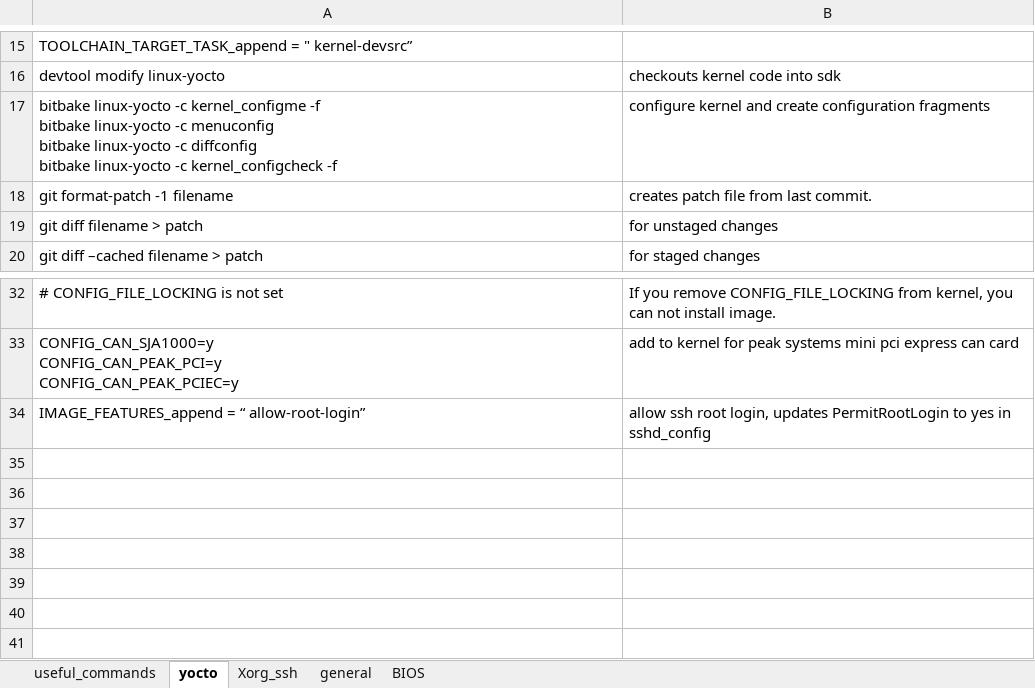
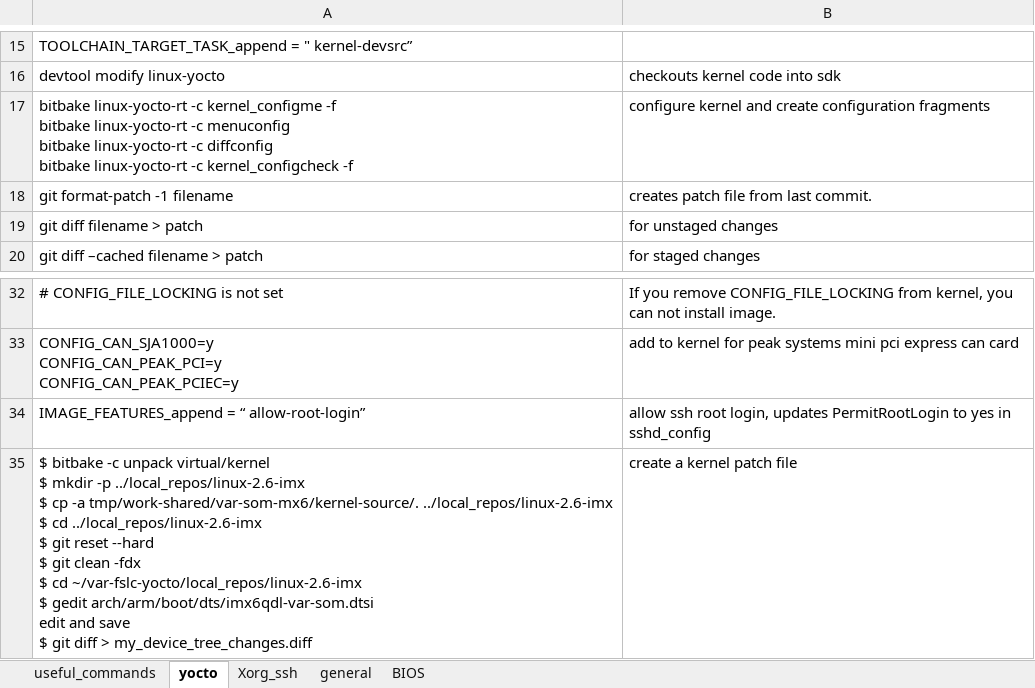
Before and after one commit to back4u/linux_tips, an Excel workbook: linux_tips.xlsx, sheet yocto, drawn as a sheet; only a part is shown, gaps mark what is left out; values as stored, in another font and other column widths than the file's, no borders; ↵ is a line break in a cell; the diff names each change by its address in the sheet, - before the commit and + after, or states it on an @@ line.

```diff
--- a/linux_tips.xlsx (sheet yocto)
+++ b/linux_tips.xlsx (sheet yocto)
-A17: bitbake linux-yocto -c kernel_configme -f ↵ bitbake linux-yocto -c menuconfig ↵ bitbake linux-yocto -c diffconfig ↵ bitbake linux-yocto -c kernel_configcheck…
+A17: bitbake linux-yocto-rt -c kernel_configme -f ↵ bitbake linux-yocto-rt -c menuconfig ↵ bitbake linux-yocto-rt -c diffconfig ↵ bitbake linux-yocto-rt -c kernel_configcheck…
+row 35: $ bitbake -c unpack virtual/kernel ↵ $ mkdir -p ../local_repos/linux-2.6-imx ↵ $ cp -a tmp/work-shared/var-som-mx6/kernel-source/. ../local_repos/linux-2.6-imx ↵ $ cd ../local_repos/linux-2.6-imx ↵ $ git reset --hard ↵ $ git clean -fdx ↵ $ cd ~/var-fslc-yocto/local_repos/linux-2.6-imx ↵ $ gedit arch/arm/boot/dts/imx6qdl-var-som.dtsi ↵ edit and save ↵ $ git diff > my_device_tree_changes.diff | create a kernel patch file
```
Also changed, not shown: sheet useful_commands, sheet general, 1 other file.
